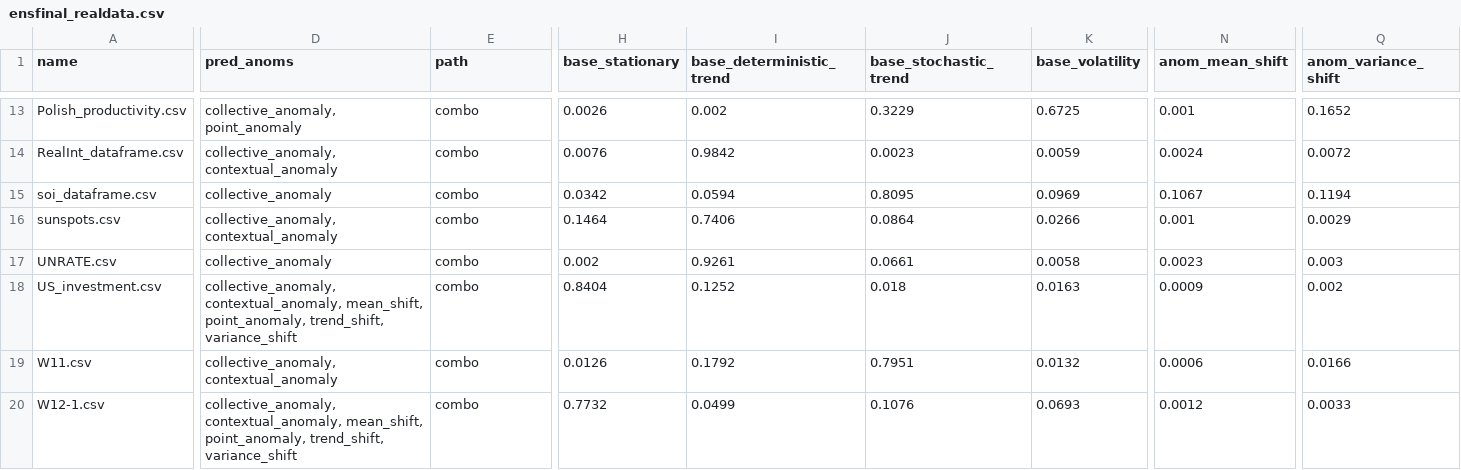
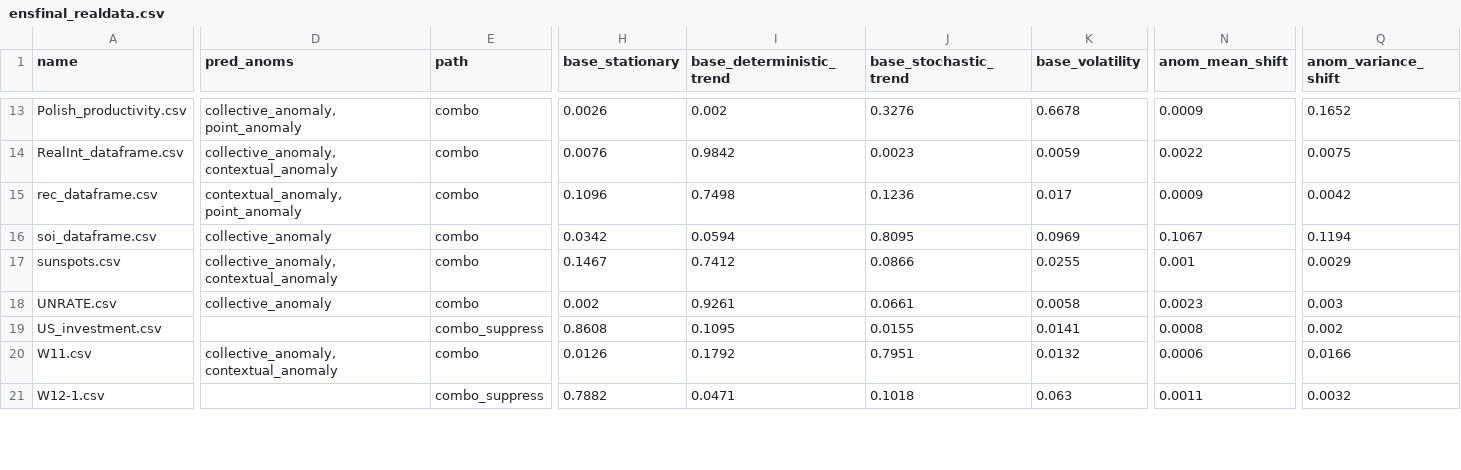
Before and after one commit to KereMath/ts-proje, a CSV file: runner/results/ensfinal_realdata.csv, drawn as a sheet; only a part is shown, gaps mark what is left out; addresses are those after the commit; rows hold the shown columns only; the diff covers the shown part only; the diff names each change by its address in the sheet, - before the commit and + after, or states it on an @@ line.

```diff
--- a/runner/results/ensfinal_realdata.csv
+++ b/runner/results/ensfinal_realdata.csv
-J13 (base_stochastic_trend): 0.3229
+J13 (base_stochastic_trend): 0.3276
-K13 (base_volatility): 0.6725
+K13 (base_volatility): 0.6678
-N13 (anom_mean_shift): 0.001
+N13 (anom_mean_shift): 0.0009
-N14 (anom_mean_shift): 0.0024
+N14 (anom_mean_shift): 0.0022
-Q14 (anom_variance_shift): 0.0072
+Q14 (anom_variance_shift): 0.0075
+row 15: rec_dataframe.csv | contextual_anomaly, point_anomaly | combo | 0.1096 | 0.7498 | 0.1236 | 0.017 | 0.0009 | 0.0042
-H17 (base_stationary): 0.1464
+H17 (base_stationary): 0.1467
-I17 (base_deterministic_trend): 0.7406
+I17 (base_deterministic_trend): 0.7412
-J17 (base_stochastic_trend): 0.0864
+J17 (base_stochastic_trend): 0.0866
-K17 (base_volatility): 0.0266
+K17 (base_volatility): 0.0255
-D19 (pred_anoms): collective_anomaly, contextual_anomaly, mean_shift, point_anomaly, trend_shift, variance_shift
+D19 (pred_anoms): (empty)
-E19 (path): combo
+E19 (path): combo_suppress
-H19 (base_stationary): 0.8404
+H19 (base_stationary): 0.8608
-I19 (base_deterministic_trend): 0.1252
+I19 (base_deterministic_trend): 0.1095
-J19 (base_stochastic_trend): 0.018
+J19 (base_stochastic_trend): 0.0155
-K19 (base_volatility): 0.0163
+K19 (base_volatility): 0.0141
-N19 (anom_mean_shift): 0.0009
+N19 (anom_mean_shift): 0.0008
-D21 (pred_anoms): collective_anomaly, contextual_anomaly, mean_shift, point_anomaly, trend_shift, variance_shift
+D21 (pred_anoms): (empty)
-E21 (path): combo
+E21 (path): combo_suppress
-H21 (base_stationary): 0.7732
+H21 (base_stationary): 0.7882
-I21 (base_deterministic_trend): 0.0499
+I21 (base_deterministic_trend): 0.0471
-J21 (base_stochastic_trend): 0.1076
+J21 (base_stochastic_trend): 0.1018
-K21 (base_volatility): 0.0693
+K21 (base_volatility): 0.063
-N21 (anom_mean_shift): 0.0012
+N21 (anom_mean_shift): 0.0011
-Q21 (anom_variance_shift): 0.0033
+Q21 (anom_variance_shift): 0.0032
```
Also changed, not shown: 95 edited cells elsewhere in this file, runner/results/label_comparison.csv, 13 other files.
